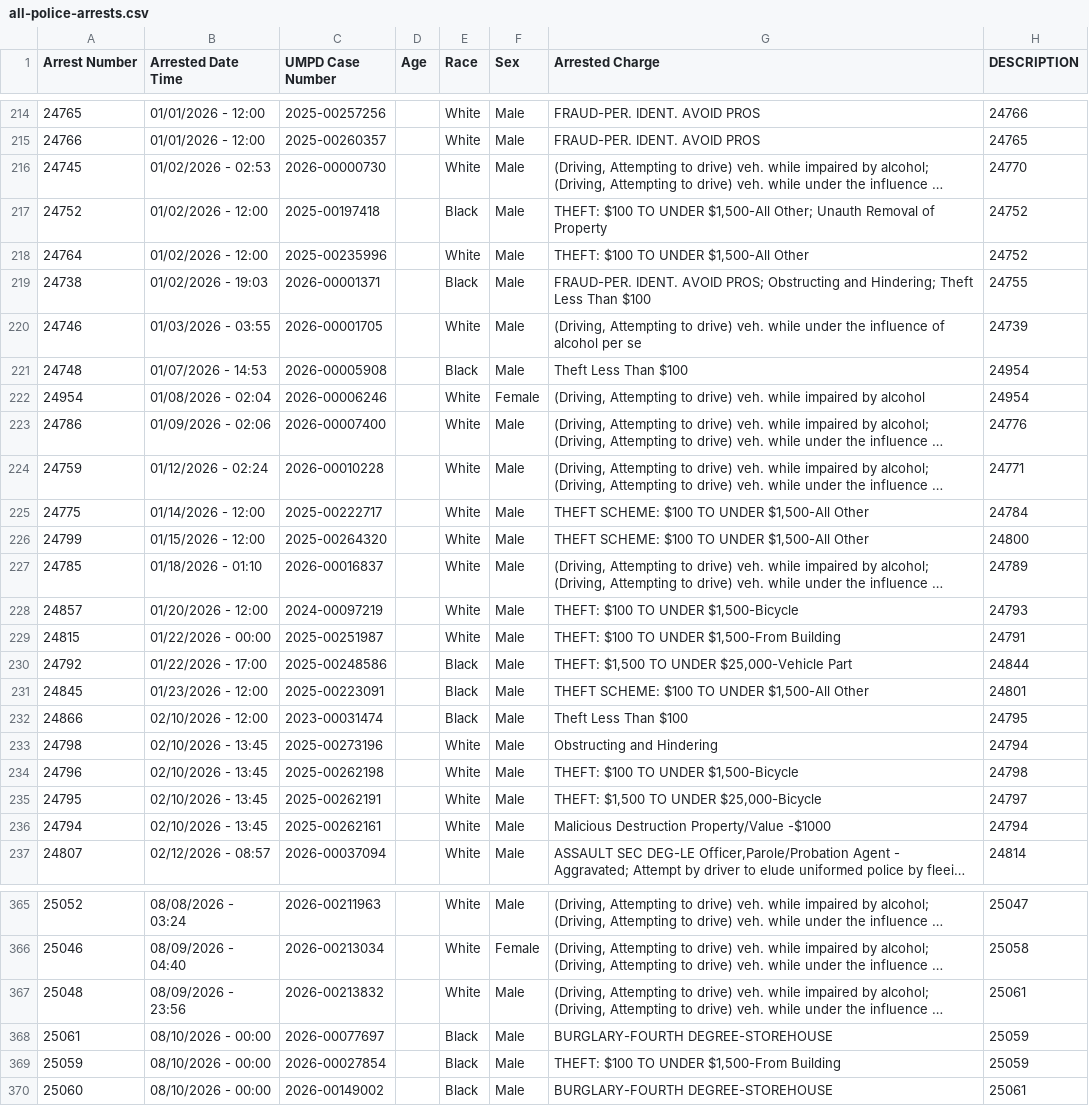
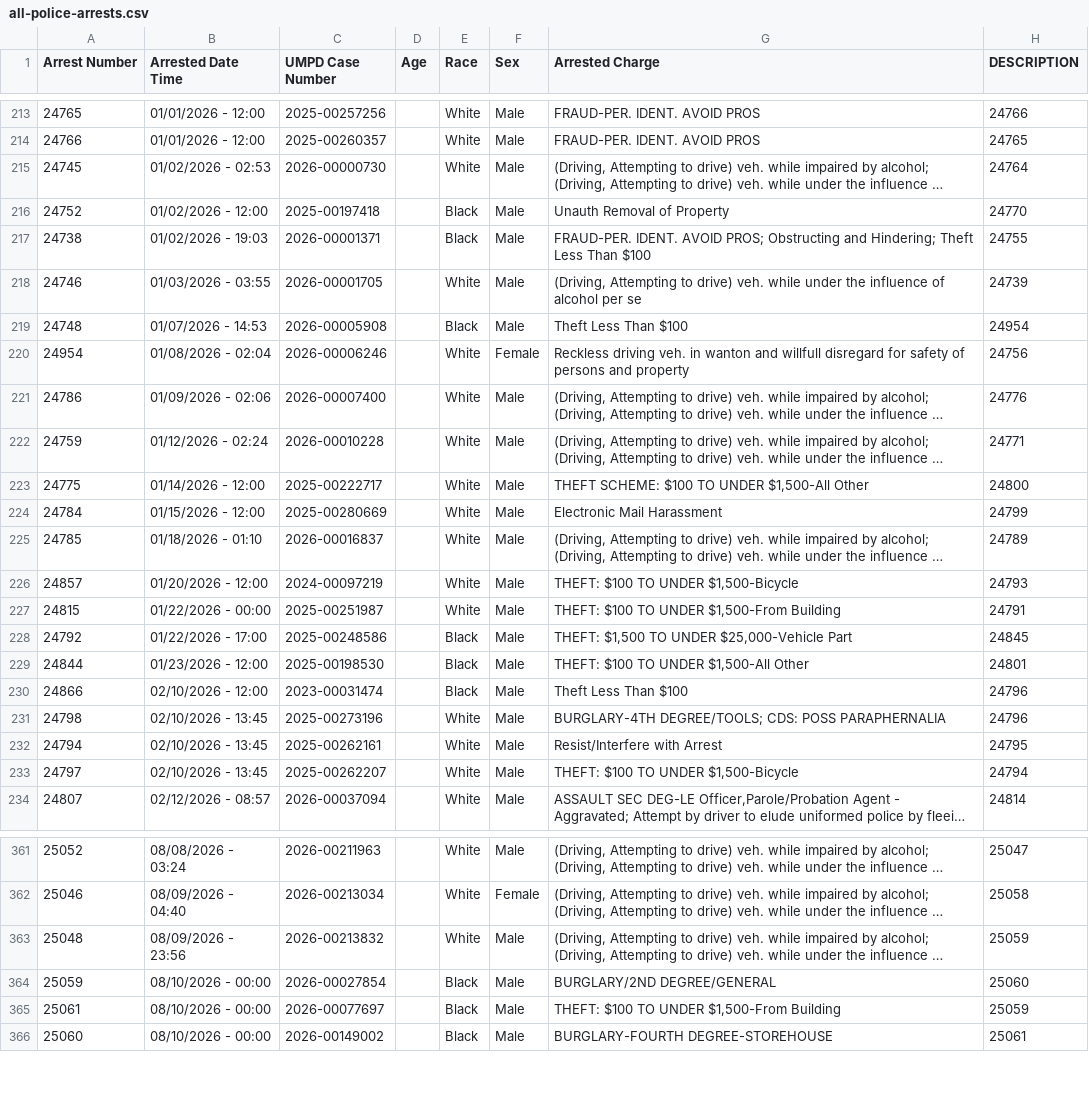
Before and after one commit to dwillis/umpd-logs, a CSV file: data/all-police-arrests.csv, drawn as a sheet; only a part is shown, gaps mark what is left out; long unchanged cells end in …; removed rows and columns are numbered as before the commit, all else as after; the diff covers the shown part only; the diff names each change by its address in the sheet, - before the commit and + after, or states it on an @@ line.

```diff
--- a/data/all-police-arrests.csv
+++ b/data/all-police-arrests.csv
-H215 (DESCRIPTION): 24770
+H215 (DESCRIPTION): 24764
-G216 (Arrested Charge): THEFT: $100 TO UNDER $1,500-All Other; Unauth Removal…
+G216 (Arrested Charge): Unauth Removal…
-H216 (DESCRIPTION): 24752
+H216 (DESCRIPTION): 24770
@@ row 218 moved to row 396: 24764 @@
-G220 (Arrested Charge): (Driving, Attempting to drive) veh. while impaired by alcohol
+G220 (Arrested Charge): Reckless driving veh. in wanton and willfull disregard for safety of persons and property
-H220 (DESCRIPTION): 24954
+H220 (DESCRIPTION): 24756
-H223 (DESCRIPTION): 24784
+H223 (DESCRIPTION): 24800
@@ row 226 moved to row 397: 24799 @@
@@ row 399 moved to row 224: 24784 @@
-H228 (DESCRIPTION): 24844
+H228 (DESCRIPTION): 24845
@@ row 231 moved to row 398: 24845 @@
@@ row 400 moved to row 229: 24844 @@
-H230 (DESCRIPTION): 24795
+H230 (DESCRIPTION): 24796
-G231 (Arrested Charge): Obstructing and Hindering
+G231 (Arrested Charge): BURGLARY-4TH DEGREE/TOOLS; CDS: POSS PARAPHERNALIA
-H231 (DESCRIPTION): 24794
+H231 (DESCRIPTION): 24796
@@ row 234 moved to row 399: 24796 @@
@@ row 235 moved to row 400: 24795 @@
-G232 (Arrested Charge): Malicious Destruction Property/Value -$1000
+G232 (Arrested Charge): Resist/Interfere with Arrest
-H232 (DESCRIPTION): 24794
+H232 (DESCRIPTION): 24795
@@ row 401 moved to row 233: 24797 @@
-H363 (DESCRIPTION): 25061
+H363 (DESCRIPTION): 25059
+row 364: 25059 | 08/10/2026 - 00:00 | 2026-00027854 |  | Black | Male | BURGLARY/2ND DEGREE/GENERAL | 25060
-G365 (Arrested Charge): BURGLARY-FOURTH DEGREE-STOREHOUSE
+G365 (Arrested Charge): THEFT: $100 TO UNDER $1,500-From Building
-row 369: 25059 | 08/10/2026 - 00:00 | 2026-00027854 |  | Black | Male | THEFT: $100 TO UNDER $1,500-From Building | 25059
```
Also changed, not shown: 1 added row, 1 removed row, 22 moved rows and 28 edited cells elsewhere in this file, 3 other files.
